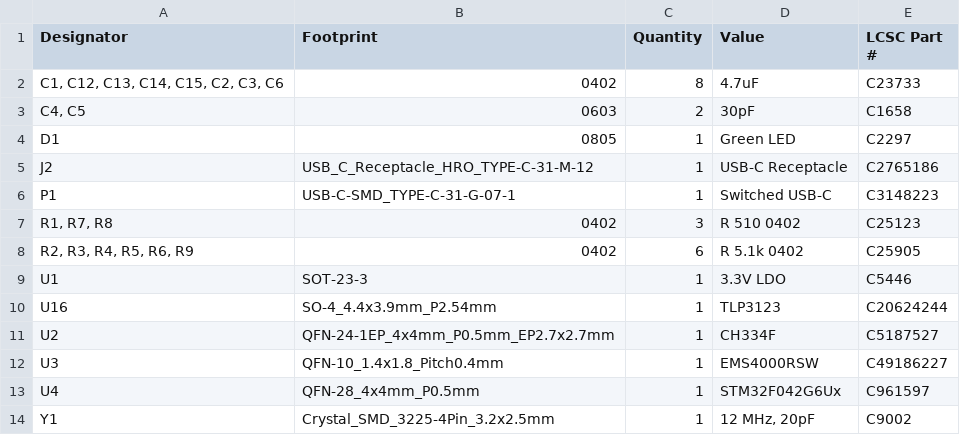
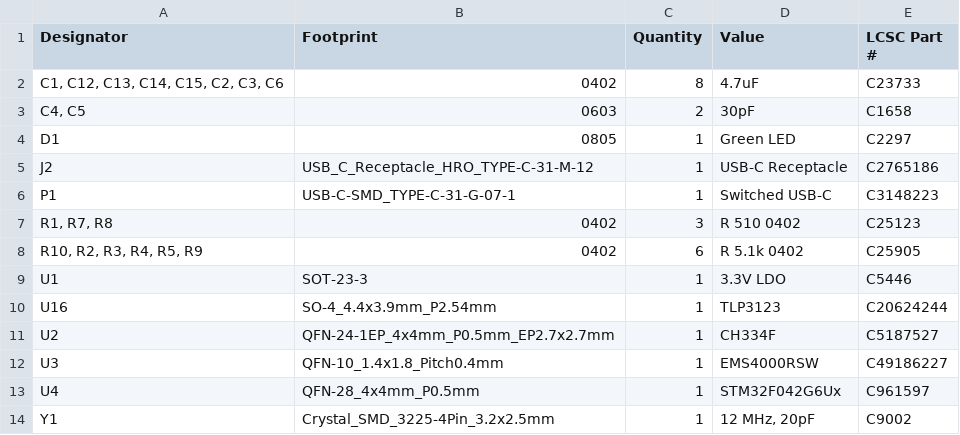
Before and after one commit to xobs/soundoff, a CSV file: production/bom.csv, drawn as a sheet.

```diff
--- a/production/bom.csv
+++ b/production/bom.csv
@@ -7,3 +7,3 @@ P1,USB-C-SMD_TYPE-C-31-G-07-1,1,Switched USB-C,C3148223
 "R1, R7, R8",0402,3,R 510 0402,C25123
-"R2, R3, R4, R5, R6, R9",0402,6,R 5.1k 0402,C25905
+"R10, R2, R3, R4, R5, R9",0402,6,R 5.1k 0402,C25905
 U1,SOT-23-3,1,3.3V LDO,C5446
```
Also changed, not shown: production/positions.csv, 12 other files.
